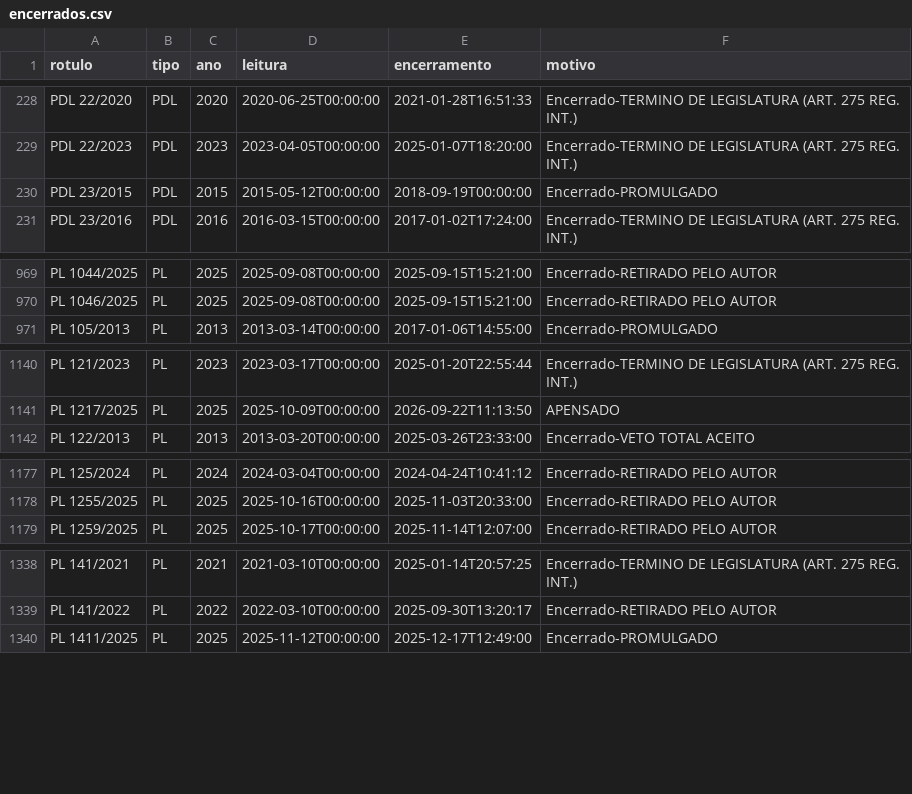
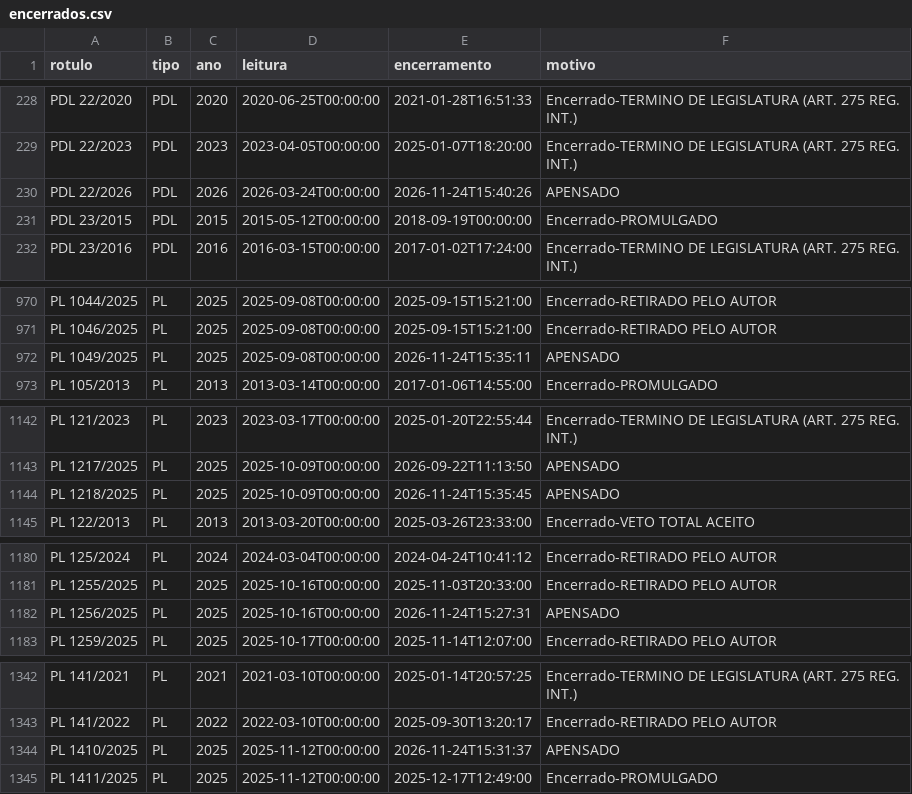
Before and after one commit to prototiposlegisla/comissoes-acervo, a CSV file: dados/encerrados.csv, drawn as a sheet; only a part is shown, gaps mark what is left out; the diff covers the shown part only; the diff names each change by its address in the sheet, - before the commit and + after, or states it on an @@ line.

```diff
--- a/dados/encerrados.csv
+++ b/dados/encerrados.csv
+row 230: PDL 22/2026 | PDL | 2026 | 2026-03-24T00:00:00 | 2026-11-24T15:40:26 | APENSADO
+row 972: PL 1049/2025 | PL | 2025 | 2025-09-08T00:00:00 | 2026-11-24T15:35:11 | APENSADO
+row 1144: PL 1218/2025 | PL | 2025 | 2025-10-09T00:00:00 | 2026-11-24T15:35:45 | APENSADO
+row 1182: PL 1256/2025 | PL | 2025 | 2025-10-16T00:00:00 | 2026-11-24T15:27:31 | APENSADO
+row 1344: PL 1410/2025 | PL | 2025 | 2025-11-12T00:00:00 | 2026-11-24T15:31:37 | APENSADO
```
Also changed, not shown: 20 added rows elsewhere in this file, dados/coletas.csv, 3 other files.
